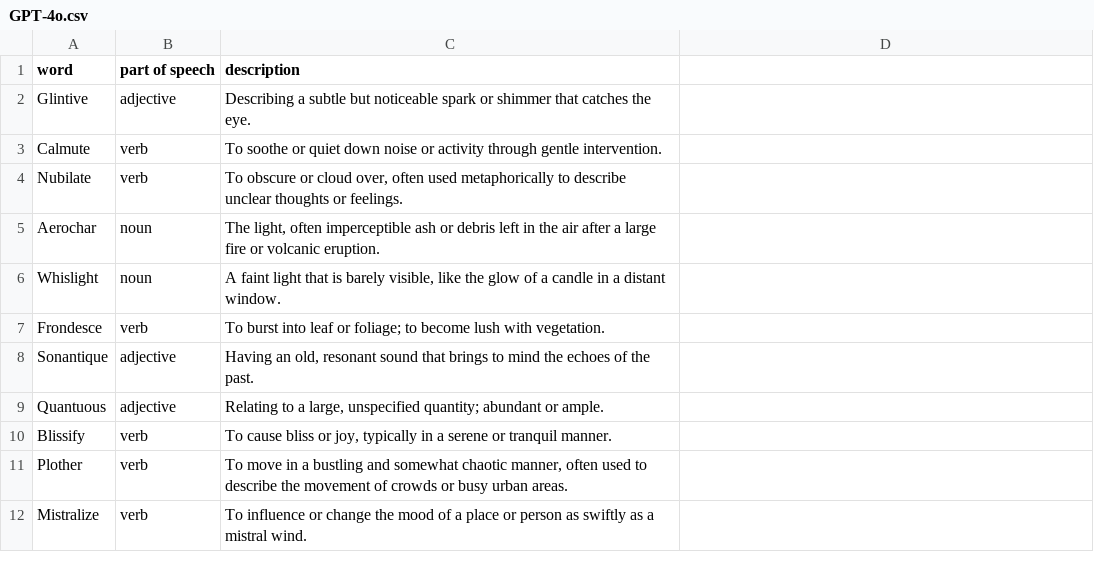
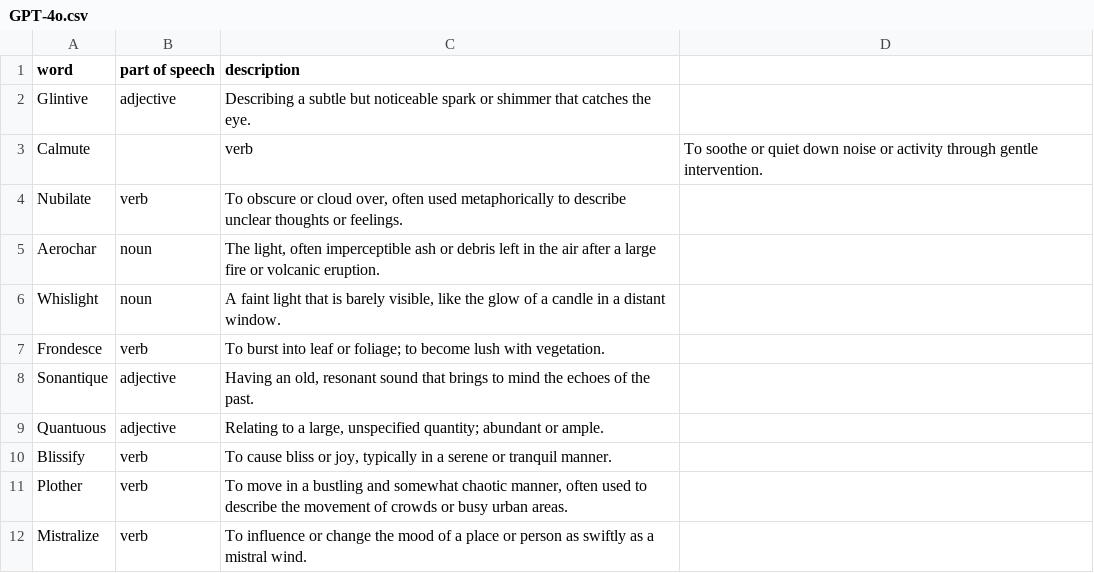
Before and after one commit to SauersML/Outputs, a CSV file: LLM-dictionary/GPT-4o.csv, drawn as a sheet.

Commit message:
Update GPT-4o.csv

```diff
--- a/LLM-dictionary/GPT-4o.csv
+++ b/LLM-dictionary/GPT-4o.csv
@@ -2,3 +2,3 @@ word	part of speech	description
 Glintive	adjective	Describing a subtle but noticeable spark or shimmer that catches the eye.
-Calmute	verb	To soothe or quiet down noise or activity through gentle intervention.
+Calmute		verb	To soothe or quiet down noise or activity through gentle intervention.
 Nubilate	verb	To obscure or cloud over, often used metaphorically to describe unclear thoughts or feelings.
```
